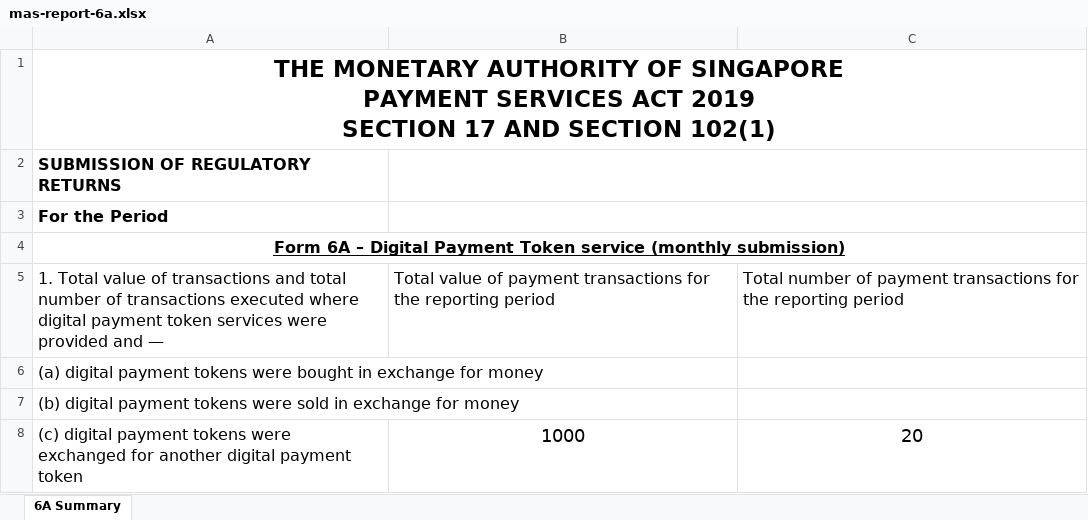
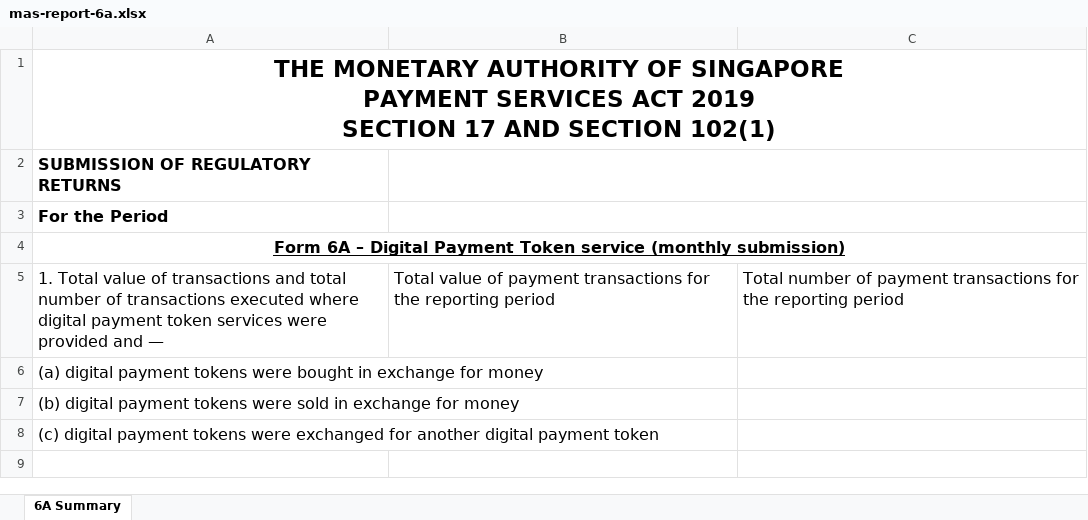
Before and after one commit to dtcpay-kevinxie/dtc-settlement-engine, an Excel workbook: src/main/resources/xlsx-templates/mas-report-6a.xlsx, sheet 6A Summary, drawn as a sheet; values as stored, in another font and other column widths than the file's, no borders; the diff names each change by its address in the sheet, - before the commit and + after, or states it on an @@ line.

Commit message:
Update : Complete MAS Report processor

```diff
--- a/src/main/resources/xlsx-templates/mas-report-6a.xlsx (sheet 6A Summary)
+++ b/src/main/resources/xlsx-templates/mas-report-6a.xlsx (sheet 6A Summary)
-B8: 1000
+B8: (empty)
-C8: 20
+C8: (empty)
```
Also changed, not shown: 6 other files.
